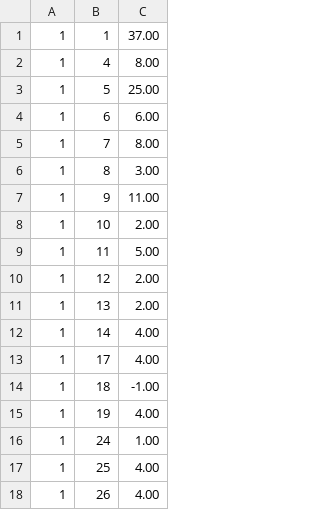
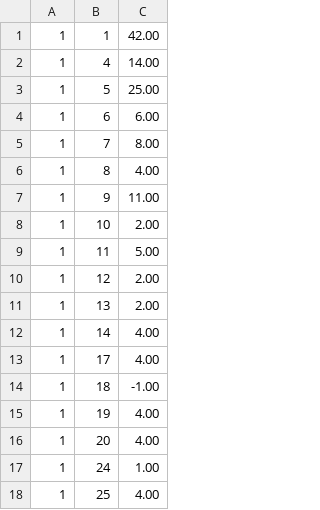
Before and after one commit to RanudeeFernando/BeyondTheScope, a CSV file: user_interactions.csv, drawn as a sheet; only a part is shown; the shorter side is filled out with more unchanged rows.

```diff
--- a/user_interactions.csv
+++ b/user_interactions.csv
@@ -1,3 +1,3 @@
-1,1,37.00
-1,4,8.00
+1,1,42.00
+1,4,14.00
 1,5,25.00
@@ -5,3 +5,3 @@
 1,7,8.00
-1,8,3.00
+1,8,4.00
 1,9,11.00
@@ -15,2 +15,3 @@
 1,19,4.00
+1,20,4.00
 1,24,1.00
```
Also changed, not shown: 1 other file.
